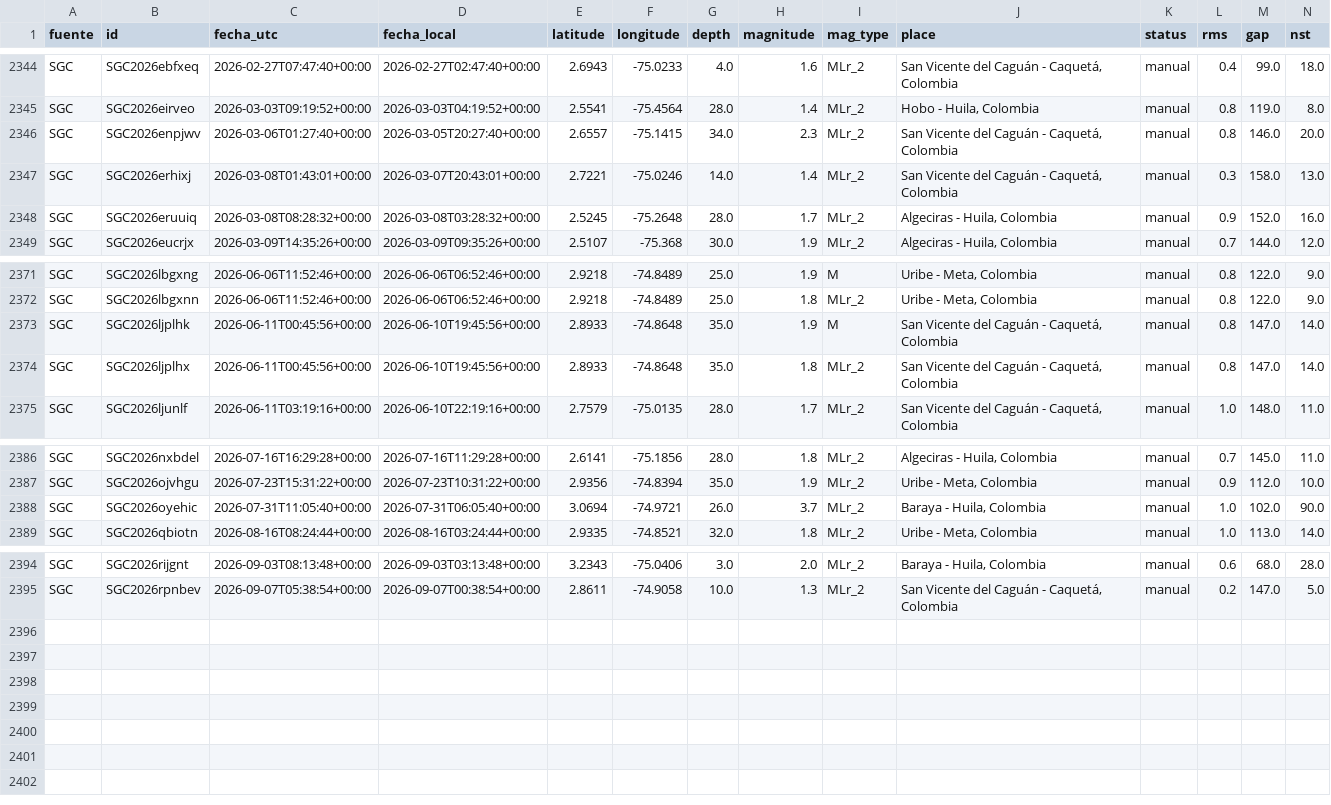
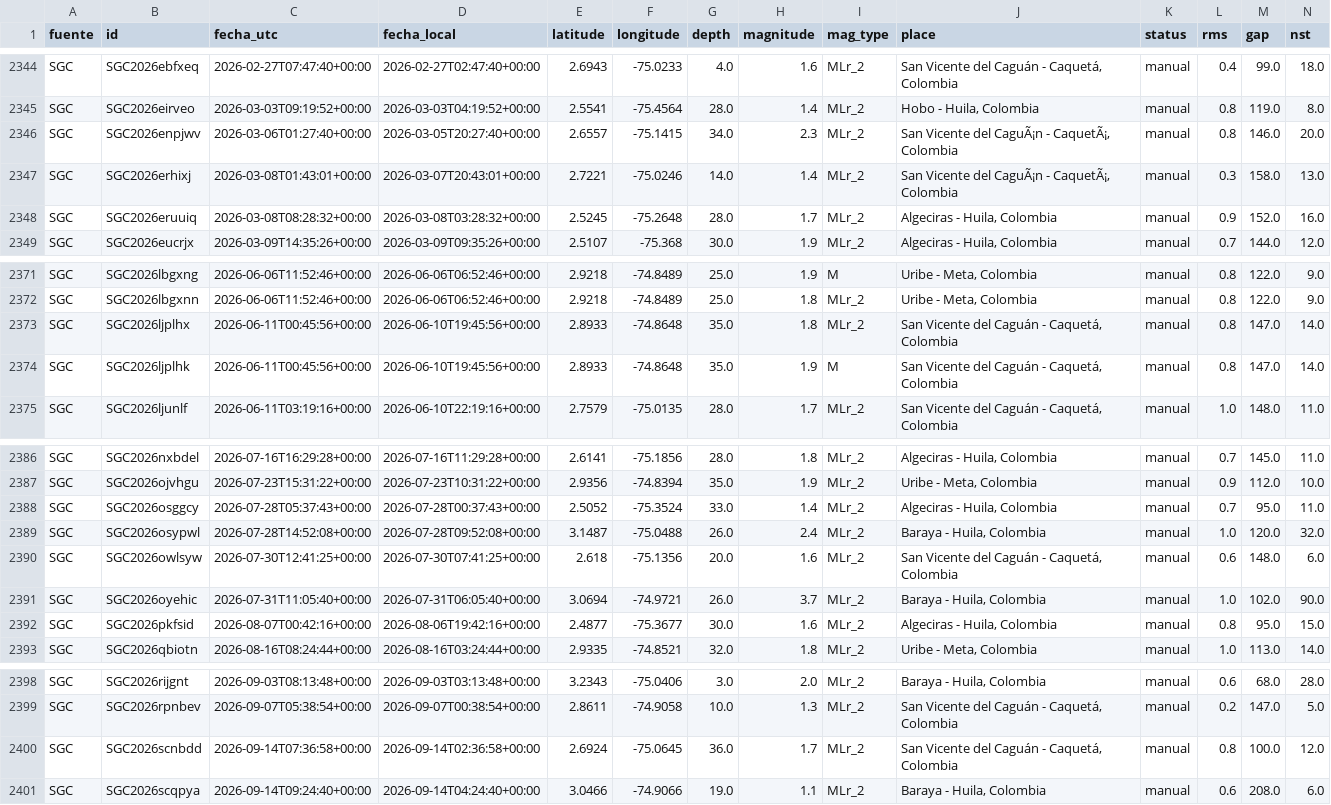
Before and after one commit to lpeream/Sismo-geotecnia, a CSV file: datos/datos depurados/SISMO NEIVA-CONSOLIDADO-50KM-SIN-FILTRAR.csv, drawn as a sheet; only a part is shown, gaps mark what is left out; rows hold the shown columns only; the diff names each change by its address in the sheet, - before the commit and + after, or states it on an @@ line.

```diff
--- a/datos/datos depurados/SISMO NEIVA-CONSOLIDADO-50KM-SIN-FILTRAR.csv
+++ b/datos/datos depurados/SISMO NEIVA-CONSOLIDADO-50KM-SIN-FILTRAR.csv
-J2346:J2347 (place): San Vicente del Caguán - Caquetá, Colombia
+J2346:J2347 (place): San Vicente del CaguÃ¡n - CaquetÃ¡, Colombia
@@ row 2374 moved to row 2373: SGC @@
+row 2388: SGC | SGC2026osggcy | 2026-07-28T05:37:43+00:00 | 2026-07-28T00:37:43+00:00 | 2.5052 | -75.3524 | 33.0 | 1.4 | MLr_2 | Algeciras - Huila, Colombia | manual | 0.7 | 95.0 | 11.0
+row 2389: SGC | SGC2026osypwl | 2026-07-28T14:52:08+00:00 | 2026-07-28T09:52:08+00:00 | 3.1487 | -75.0488 | 26.0 | 2.4 | MLr_2 | Baraya - Huila, Colombia | manual | 1.0 | 120.0 | 32.0
+row 2390: SGC | SGC2026owlsyw | 2026-07-30T12:41:25+00:00 | 2026-07-30T07:41:25+00:00 | 2.618 | -75.1356 | 20.0 | 1.6 | MLr_2 | San Vicente del Caguán - Caquetá, Colombia | manual | 0.6 | 148.0 | 6.0
+row 2392: SGC | SGC2026pkfsid | 2026-08-07T00:42:16+00:00 | 2026-08-06T19:42:16+00:00 | 2.4877 | -75.3677 | 30.0 | 1.6 | MLr_2 | Algeciras - Huila, Colombia | manual | 0.8 | 95.0 | 15.0
+row 2400: SGC | SGC2026scnbdd | 2026-09-14T07:36:58+00:00 | 2026-09-14T02:36:58+00:00 | 2.6924 | -75.0645 | 36.0 | 1.7 | MLr_2 | San Vicente del Caguán - Caquetá, Colombia | manual | 0.8 | 100.0 | 12.0
+row 2401: SGC | SGC2026scqpya | 2026-09-14T09:24:40+00:00 | 2026-09-14T04:24:40+00:00 | 3.0466 | -74.9066 | 19.0 | 1.1 | MLr_2 | Baraya - Huila, Colombia | manual | 0.6 | 208.0 | 6.0
```
Also changed, not shown: 13 other files.
